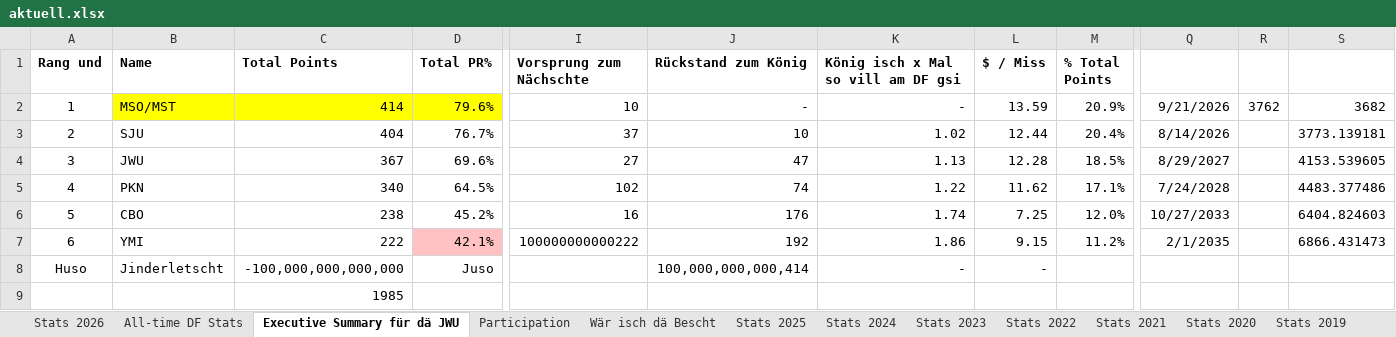
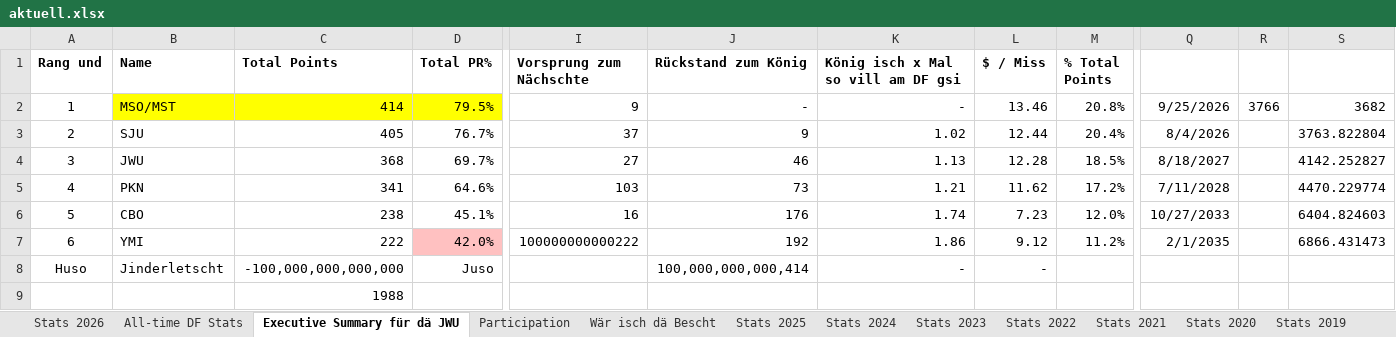
Before and after one commit to kamilpiros/ClaudeCodeWeb, an Excel workbook: mappen/aktuell.xlsx, sheet Executive Summary für dä JWU, drawn as a sheet; only a part is shown, gaps mark what is left out; values as stored, in another font and other column widths than the file's, no borders; charts and pictures not drawn; the diff names each change by its address in the sheet, - before the commit and + after, or states it on an @@ line.

```diff
--- a/mappen/aktuell.xlsx (sheet Executive Summary für dä JWU)
+++ b/mappen/aktuell.xlsx (sheet Executive Summary für dä JWU)
-D2 (Total PR%): 79.6%
+D2 (Total PR%): 79.5%
-I2 (Vorsprung zum Nächschte): 10
+I2 (Vorsprung zum Nächschte): 9
-L2 ($ / Miss): 13.59
+L2 ($ / Miss): 13.46
-M2 (% Total Points): 20.9%
+M2 (% Total Points): 20.8%
-Q2: 9/21/2026
+Q2: 9/25/2026
-R2: 3762
+R2: 3766
-C3 (Total Points): 404
+C3 (Total Points): 405
-J3 (Rückstand zum König): 10
+J3 (Rückstand zum König): 9
-Q3: 8/14/2026
+Q3: 8/4/2026
-S3: 3773.139181
+S3: 3763.822804
-C4 (Total Points): 367
+C4 (Total Points): 368
-D4 (Total PR%): 69.6%
+D4 (Total PR%): 69.7%
-J4 (Rückstand zum König): 47
+J4 (Rückstand zum König): 46
-Q4: 8/29/2027
+Q4: 8/18/2027
-S4: 4153.539605
+S4: 4142.252827
-C5 (Total Points): 340
+C5 (Total Points): 341
-D5 (Total PR%): 64.5%
+D5 (Total PR%): 64.6%
-I5 (Vorsprung zum Nächschte): 102
+I5 (Vorsprung zum Nächschte): 103
-J5 (Rückstand zum König): 74
+J5 (Rückstand zum König): 73
-K5: 1.22
+K5: 1.21
-M5 (% Total Points): 17.1%
+M5 (% Total Points): 17.2%
-Q5: 7/24/2028
+Q5: 7/11/2028
-S5: 4483.377486
+S5: 4470.229774
-D6 (Total PR%): 45.2%
+D6 (Total PR%): 45.1%
-L6 ($ / Miss): 7.25
+L6 ($ / Miss): 7.23
-D7 (Total PR%): 42.1%
+D7 (Total PR%): 42.0%
-L7 ($ / Miss): 9.15
+L7 ($ / Miss): 9.12
-C9 (Total Points): 1985
+C9 (Total Points): 1988
```
Also changed, not shown: sheet All-time DF Stats, sheet Stats 2026, sheet Wär isch dä Bescht, charts or pictures.
